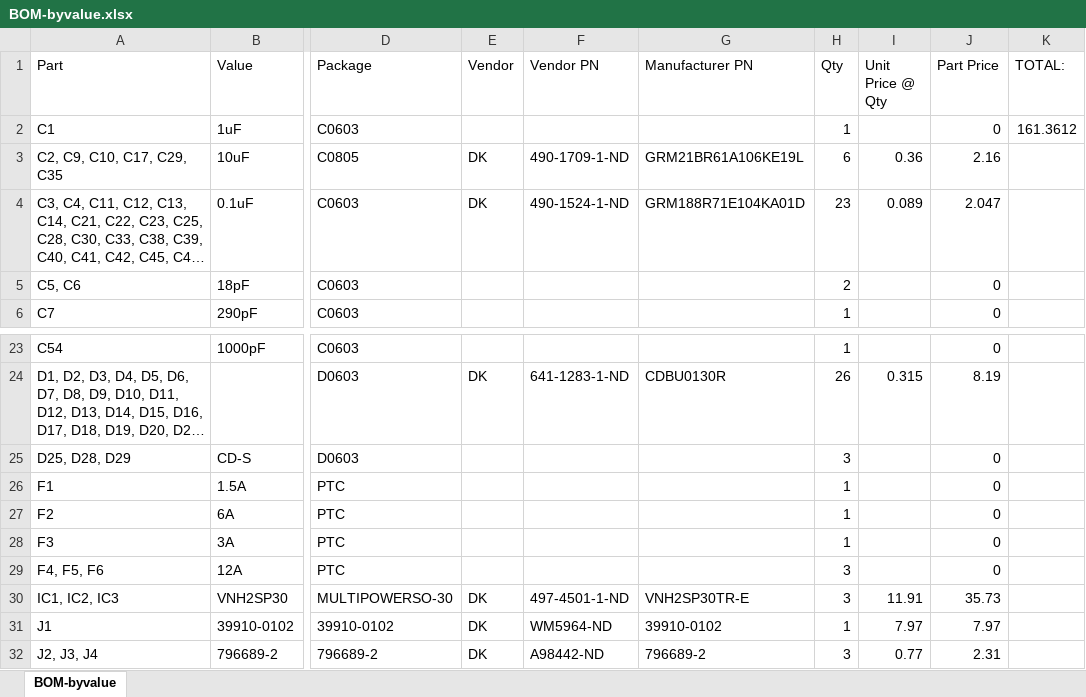
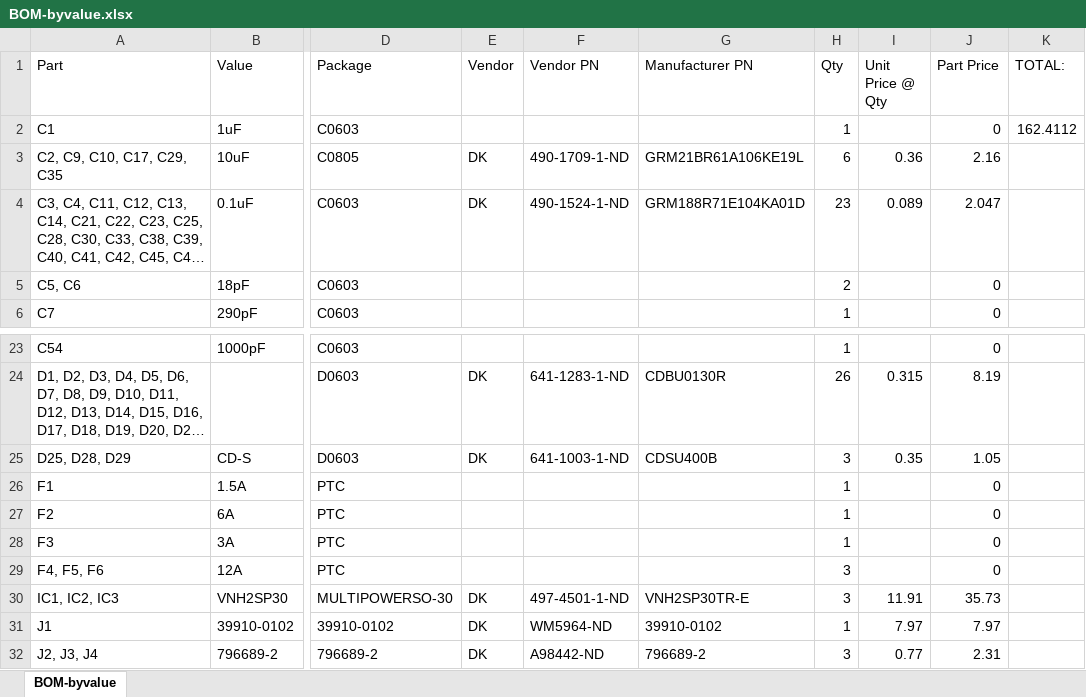
Before and after one commit to jbaker0428/Unified-Robotics-Development-Board, an Excel workbook: Documentation/BOM-byvalue.xlsx, sheet BOM-byvalue, drawn as a sheet; only a part is shown, gaps mark what is left out; long unchanged cells end in …; values as stored, in another font and other column widths than the file's, no borders; the diff names each change by its address in the sheet, - before the commit and + after, or states it on an @@ line.

Commit message:
Diodes finished.

```diff
--- a/Documentation/BOM-byvalue.xlsx (sheet BOM-byvalue)
+++ b/Documentation/BOM-byvalue.xlsx (sheet BOM-byvalue)
-K2 (TOTAL:): 161.3612
+K2 (TOTAL:): 162.4112
-E25 (Vendor): (empty)
+E25 (Vendor): DK
-F25 (Vendor PN): (empty)
+F25 (Vendor PN): 641-1003-1-ND
-G25 (Manufacturer PN): (empty)
+G25 (Manufacturer PN): CDSU400B
-I25 (Unit Price @ Qty): (empty)
+I25 (Unit Price @ Qty): 0.35
-J25 (Part Price): 0
+J25 (Part Price): 1.05
```
